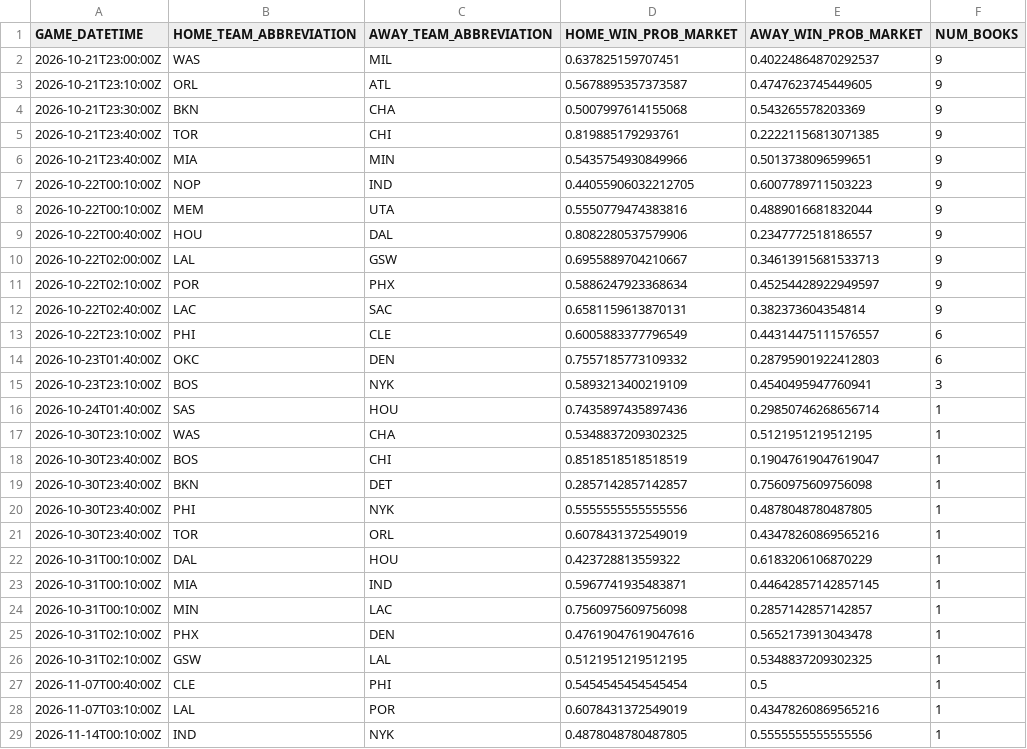
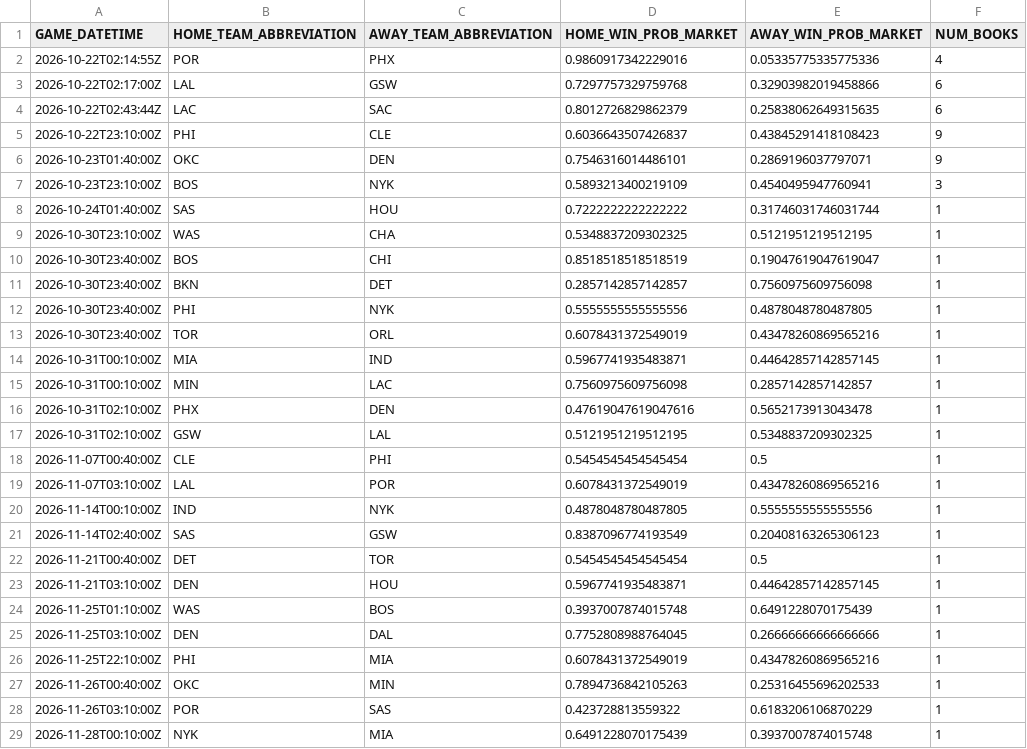
Before and after one commit to manavgupta26012-code/nba-predictor, a CSV file: data/live_odds.csv, drawn as a sheet; only a part is shown; the shorter side is filled out with more unchanged rows.

```diff
--- a/data/live_odds.csv
+++ b/data/live_odds.csv
@@ -1,17 +1,9 @@
 GAME_DATETIME,HOME_TEAM_ABBREVIATION,AWAY_TEAM_ABBREVIATION,HOME_WIN_PROB_MARKET,AWAY_WIN_PROB_MARKET,NUM_BOOKS
-2026-10-21T23:00:00Z,WAS,MIL,0.637825159707451,0.40224864870292537,9
-2026-10-21T23:10:00Z,ORL,ATL,0.5678895357373587,0.4747623745449605,9
-2026-10-21T23:30:00Z,BKN,CHA,0.5007997614155068,0.543265578203369,9
-2026-10-21T23:40:00Z,TOR,CHI,0.819885179293761,0.22221156813071385,9
-2026-10-21T23:40:00Z,MIA,MIN,0.5435754930849966,0.5013738096599651,9
-2026-10-22T00:10:00Z,NOP,IND,0.44055906032212705,0.6007789711503223,9
-2026-10-22T00:10:00Z,MEM,UTA,0.5550779474383816,0.4889016681832044,9
-2026-10-22T00:40:00Z,HOU,DAL,0.8082280537579906,0.2347772518186557,9
-2026-10-22T02:00:00Z,LAL,GSW,0.6955889704210667,0.34613915681533713,9
-2026-10-22T02:10:00Z,POR,PHX,0.5886247923368634,0.45254428922949597,9
-2026-10-22T02:40:00Z,LAC,SAC,0.6581159613870131,0.382373604354814,9
-2026-10-22T23:10:00Z,PHI,CLE,0.6005883377796549,0.44314475111576557,6
-2026-10-23T01:40:00Z,OKC,DEN,0.7557185773109332,0.28795901922412803,6
+2026-10-22T02:14:55Z,POR,PHX,0.9860917342229016,0.05335775335775336,4
+2026-10-22T02:17:00Z,LAL,GSW,0.7297757329759768,0.32903982019458866,6
+2026-10-22T02:43:44Z,LAC,SAC,0.8012726829862379,0.25838062649315635,6
+2026-10-22T23:10:00Z,PHI,CLE,0.6036643507426837,0.43845291418108423,9
+2026-10-23T01:40:00Z,OKC,DEN,0.7546316014486101,0.2869196037797071,9
 2026-10-23T23:10:00Z,BOS,NYK,0.5893213400219109,0.4540495947760941,3
-2026-10-24T01:40:00Z,SAS,HOU,0.7435897435897436,0.29850746268656714,1
+2026-10-24T01:40:00Z,SAS,HOU,0.7222222222222222,0.31746031746031744,1
 2026-10-30T23:10:00Z,WAS,CHA,0.5348837209302325,0.5121951219512195,1
@@ -21,3 +13,2 @@ GAME_DATETIME,HOME_TEAM_ABBREVIATION,AWAY_TEAM_ABBREVIATION,HOME_WIN_PROB_MARKET
 2026-10-30T23:40:00Z,TOR,ORL,0.6078431372549019,0.43478260869565216,1
-2026-10-31T00:10:00Z,DAL,HOU,0.423728813559322,0.6183206106870229,1
 2026-10-31T00:10:00Z,MIA,IND,0.5967741935483871,0.44642857142857145,1
```
